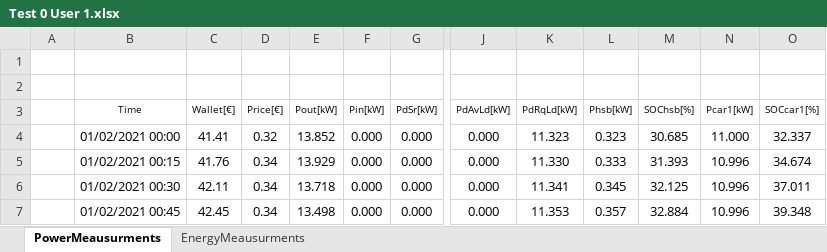
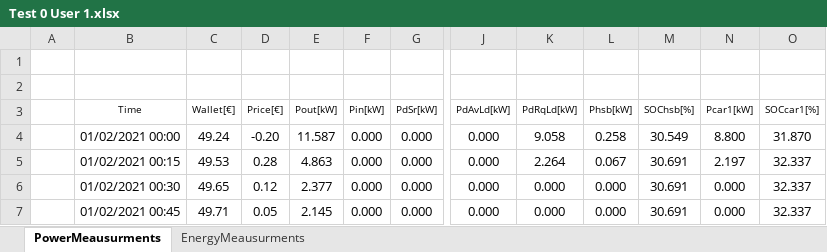
Before and after one commit to mindolink/EthStevecDevice, an Excel workbook: SimulatorUser/ExportData/Test 0 User 1.xlsx, sheet PowerMeausurments, drawn as a sheet; only a part is shown, gaps mark what is left out; values as stored, in another font and other column widths than the file's, no borders; the diff covers the shown part only; the diff names each change by its address in the sheet, - before the commit and + after, or states it on an @@ line.

```diff
--- a/SimulatorUser/ExportData/Test 0 User 1.xlsx (sheet PowerMeausurments)
+++ b/SimulatorUser/ExportData/Test 0 User 1.xlsx (sheet PowerMeausurments)
-C4 (Wallet[€]): 41.41
+C4 (Wallet[€]): 49.24
-D4 (Price[€]): 0.32
+D4 (Price[€]): -0.20
-E4 (Pout[kW]): 13.852
+E4 (Pout[kW]): 11.587
-K4 (PdRqLd[kW]): 11.323
+K4 (PdRqLd[kW]): 9.058
-L4 (Phsb[kW]): 0.323
+L4 (Phsb[kW]): 0.258
-M4 (SOChsb[%]): 30.685
+M4 (SOChsb[%]): 30.549
-N4 (Pcar1[kW]): 11.000
+N4 (Pcar1[kW]): 8.800
-O4 (SOCcar1[%]): 32.337
+O4 (SOCcar1[%]): 31.870
-C5 (Wallet[€]): 41.76
+C5 (Wallet[€]): 49.53
-D5 (Price[€]): 0.34
+D5 (Price[€]): 0.28
-E5 (Pout[kW]): 13.929
+E5 (Pout[kW]): 4.863
-K5 (PdRqLd[kW]): 11.330
+K5 (PdRqLd[kW]): 2.264
-L5 (Phsb[kW]): 0.333
+L5 (Phsb[kW]): 0.067
-M5 (SOChsb[%]): 31.393
+M5 (SOChsb[%]): 30.691
-N5 (Pcar1[kW]): 10.996
+N5 (Pcar1[kW]): 2.197
-O5 (SOCcar1[%]): 34.674
+O5 (SOCcar1[%]): 32.337
-C6 (Wallet[€]): 42.11
+C6 (Wallet[€]): 49.65
-D6 (Price[€]): 0.34
+D6 (Price[€]): 0.12
-E6 (Pout[kW]): 13.718
+E6 (Pout[kW]): 2.377
-K6 (PdRqLd[kW]): 11.341
+K6 (PdRqLd[kW]): 0.000
-L6 (Phsb[kW]): 0.345
+L6 (Phsb[kW]): 0.000
-M6 (SOChsb[%]): 32.125
+M6 (SOChsb[%]): 30.691
-N6:N7 (Pcar1[kW]): 10.996
+N6:N7 (Pcar1[kW]): 0.000
-O6 (SOCcar1[%]): 37.011
+O6 (SOCcar1[%]): 32.337
-C7 (Wallet[€]): 42.45
+C7 (Wallet[€]): 49.71
-D7 (Price[€]): 0.34
+D7 (Price[€]): 0.05
-E7 (Pout[kW]): 13.498
+E7 (Pout[kW]): 2.145
-K7 (PdRqLd[kW]): 11.353
+K7 (PdRqLd[kW]): 0.000
-L7 (Phsb[kW]): 0.357
+L7 (Phsb[kW]): 0.000
-M7 (SOChsb[%]): 32.884
+M7 (SOChsb[%]): 30.691
-O7 (SOCcar1[%]): 39.348
+O7 (SOCcar1[%]): 32.337
```
Also changed, not shown: 2 added rows and 238 edited cells elsewhere in this sheet, sheet EnergyMeausurments, 1 other file.
